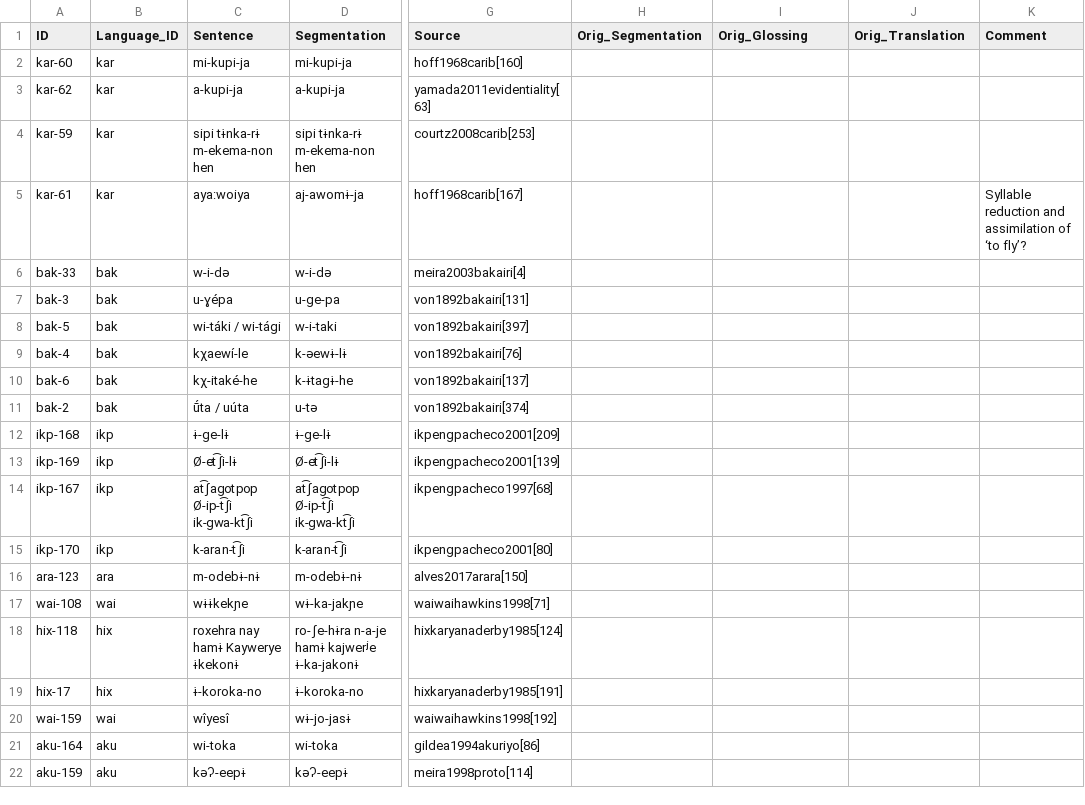
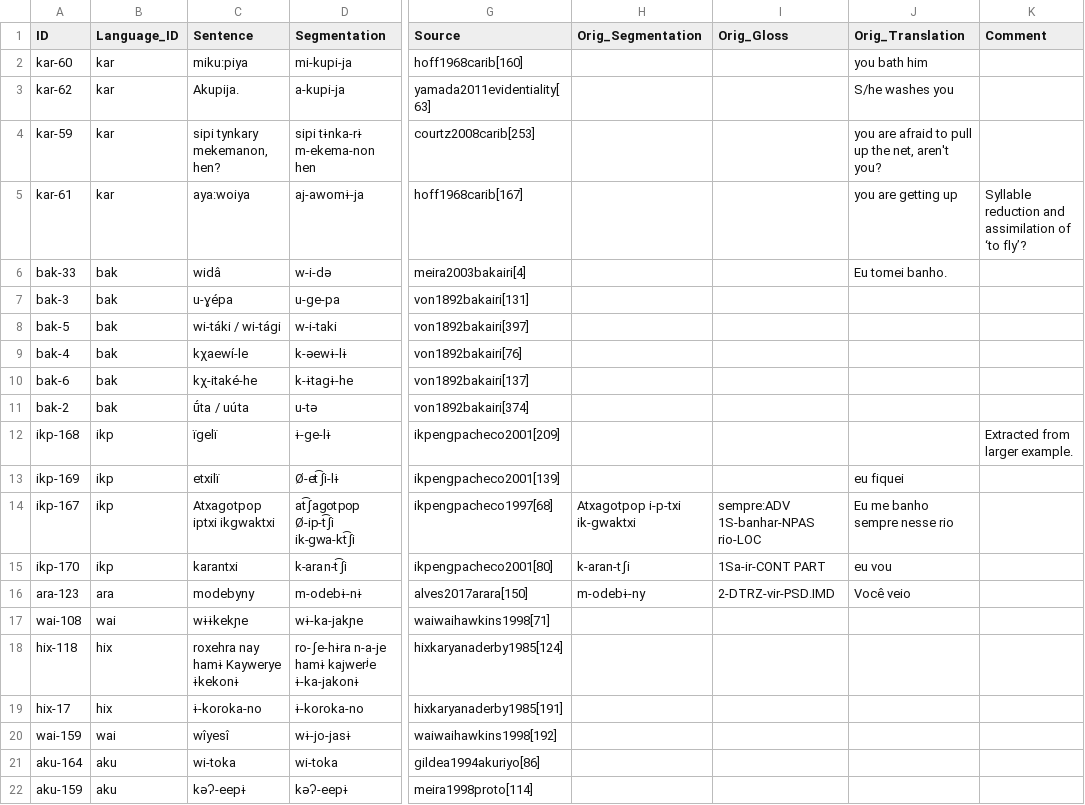
Before and after one commit to fmatter/cariban_irregular_1, a CSV file: data/examples.csv, drawn as a sheet; only a part is shown, gaps mark what is left out; the diff names each change by its address in the sheet, - before the commit and + after, or states it on an @@ line.

Commit message:
enriching examples

```diff
--- a/data/examples.csv
+++ b/data/examples.csv
-I1: Orig_Glossing
+I1: Orig_Gloss
-C2 (Sentence): mi-kupi-ja
+C2 (Sentence): miku:piya
-J2 (Orig_Translation): (empty)
+J2 (Orig_Translation): you bath him
-C3 (Sentence): a-kupi-ja
+C3 (Sentence): Akupija.
-J3 (Orig_Translation): (empty)
+J3 (Orig_Translation): S/he washes you
-C4 (Sentence): sipi tɨnka-rɨ m-ekema-non hen
+C4 (Sentence): sipi tynkary mekemanon, hen?
-J4 (Orig_Translation): (empty)
+J4 (Orig_Translation): you are afraid to pull up the net, aren't you?
-J5 (Orig_Translation): (empty)
+J5 (Orig_Translation): you are getting up
-C6 (Sentence): w-i-də
+C6 (Sentence): widâ
-J6 (Orig_Translation): (empty)
+J6 (Orig_Translation): Eu tomei banho.
-C12 (Sentence): ɨ-ge-lɨ
+C12 (Sentence): ïgelï
-K12 (Comment): (empty)
+K12 (Comment): Extracted from larger example.
-C13 (Sentence): Ø-et͡ʃi-lɨ
+C13 (Sentence): etxilï
-J13 (Orig_Translation): (empty)
+J13 (Orig_Translation): eu fiquei
-C14 (Sentence): at͡ʃagotpop Ø-ip-t͡ʃi ik-gwa-kt͡ʃi
+C14 (Sentence): Atxagotpop iptxi ikgwaktxi
-H14 (Orig_Segmentation): (empty)
+H14 (Orig_Segmentation): Atxagotpop i-p-txi ik-gwaktxi
-I14 (Orig_Gloss): (empty)
+I14 (Orig_Gloss): sempre:ADV 1S-banhar-NPAS rio-LOC
-J14 (Orig_Translation): (empty)
+J14 (Orig_Translation): Eu me banho sempre nesse rio
-C15 (Sentence): k-aran-t͡ʃi
+C15 (Sentence): karantxi
-H15 (Orig_Segmentation): (empty)
+H15 (Orig_Segmentation): k-aran-tʃi
-I15 (Orig_Gloss): (empty)
+I15 (Orig_Gloss): 1Sa-ir-CONT PART
-J15 (Orig_Translation): (empty)
+J15 (Orig_Translation): eu vou
-C16 (Sentence): m-odebɨ-nɨ
+C16 (Sentence): modebyny
-H16 (Orig_Segmentation): (empty)
+H16 (Orig_Segmentation): m-odebɨ-ny
-I16 (Orig_Gloss): (empty)
+I16 (Orig_Gloss): 2-DTRZ-vir-PSD.IMD
-J16 (Orig_Translation): (empty)
+J16 (Orig_Translation): Você veio
```
